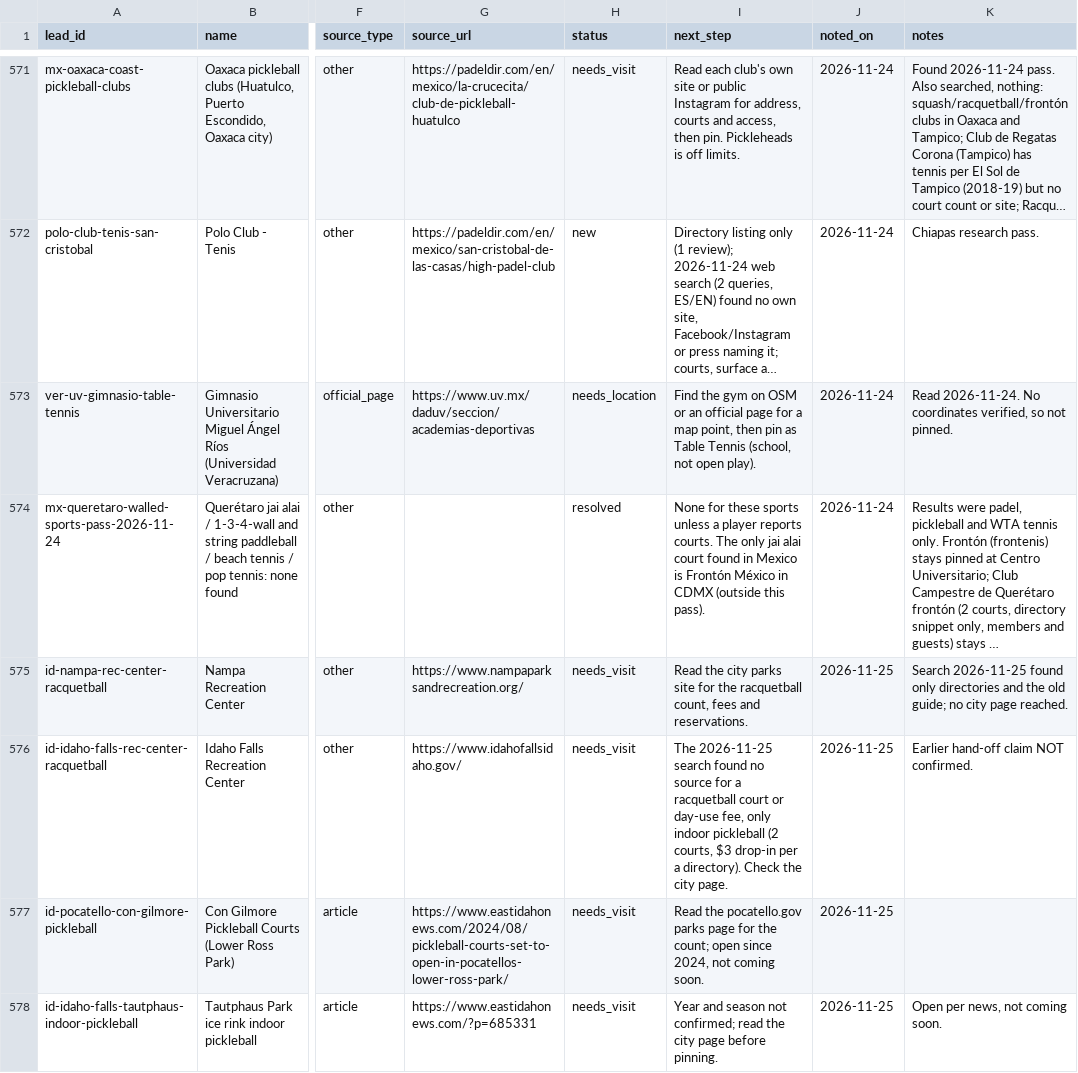
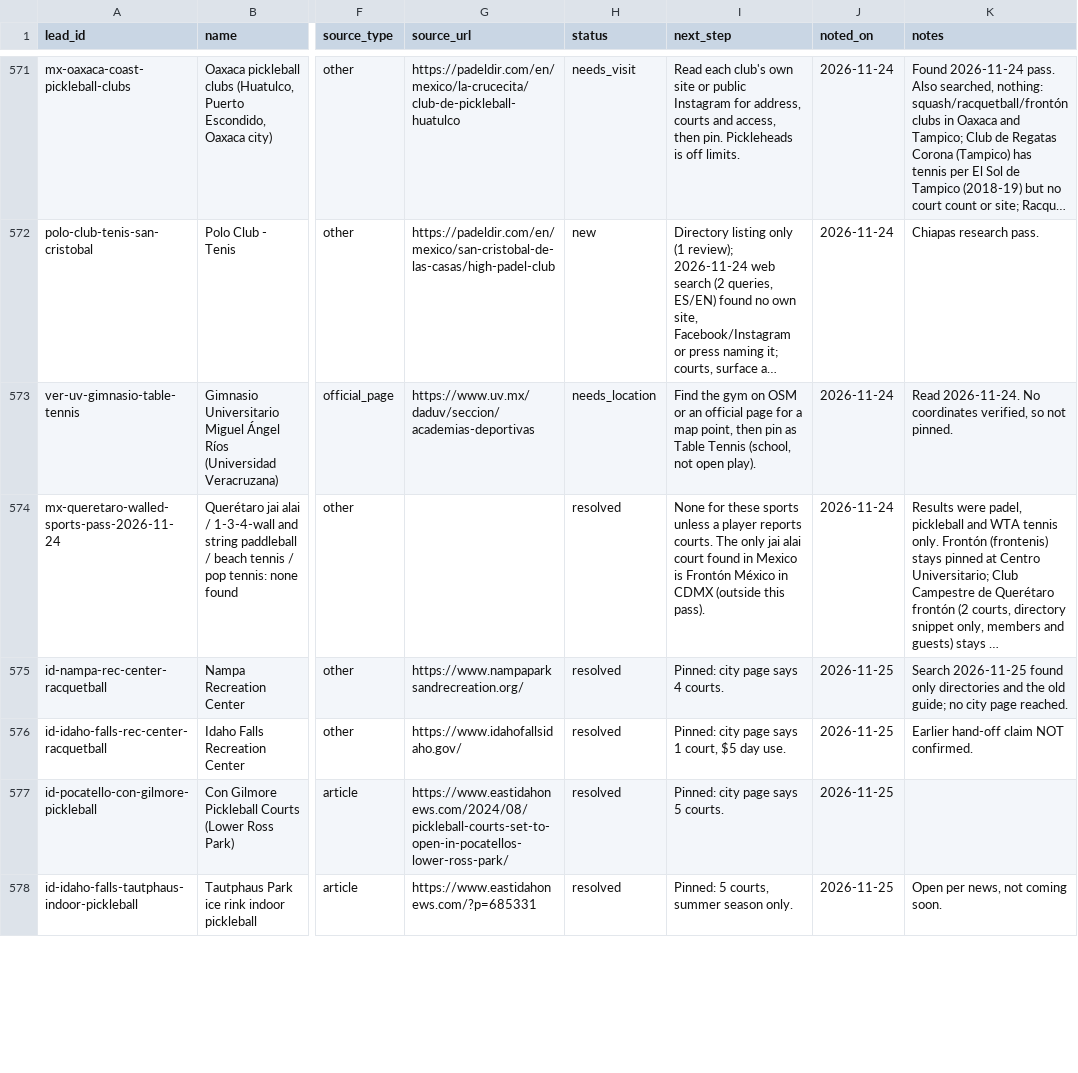
Before and after one commit to abov/courtconnect-ca, a CSV file: transform/seeds/venue_leads.csv, drawn as a sheet; only a part is shown, gaps mark what is left out; long unchanged cells end in …; the diff covers the shown part only; the diff names each change by its address in the sheet, - before the commit and + after, or states it on an @@ line.

```diff
--- a/transform/seeds/venue_leads.csv
+++ b/transform/seeds/venue_leads.csv
-H575:H578 (status): needs_visit
+H575:H578 (status): resolved
-I575 (next_step): Read the city parks site for the racquetball count, fees and reservations.
+I575 (next_step): Pinned: city page says 4 courts.
-I576 (next_step): The 2026-11-25 search found no source for a racquetball court or day-use fee, only indoor pickleball (2 courts, $3 drop-in per a directory). Check the city page.
+I576 (next_step): Pinned: city page says 1 court, $5 day use.
-I577 (next_step): Read the pocatello.gov parks page for the count; open since 2024, not coming soon.
+I577 (next_step): Pinned: city page says 5 courts.
-I578 (next_step): Year and season not confirmed; read the city page before pinning.
+I578 (next_step): Pinned: 5 courts, summer season only.
```
Also changed, not shown: 2 added rows and 1 edited cell elsewhere in this file, transform/seeds/venue_actions.csv, 3 other files.
